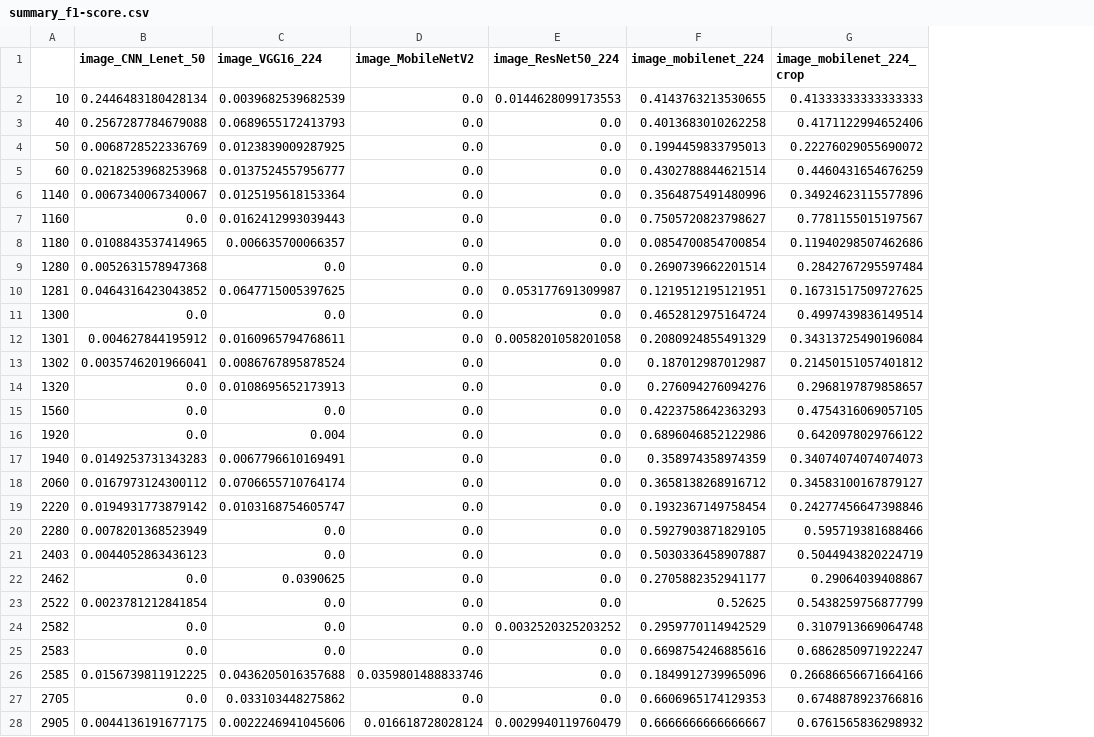
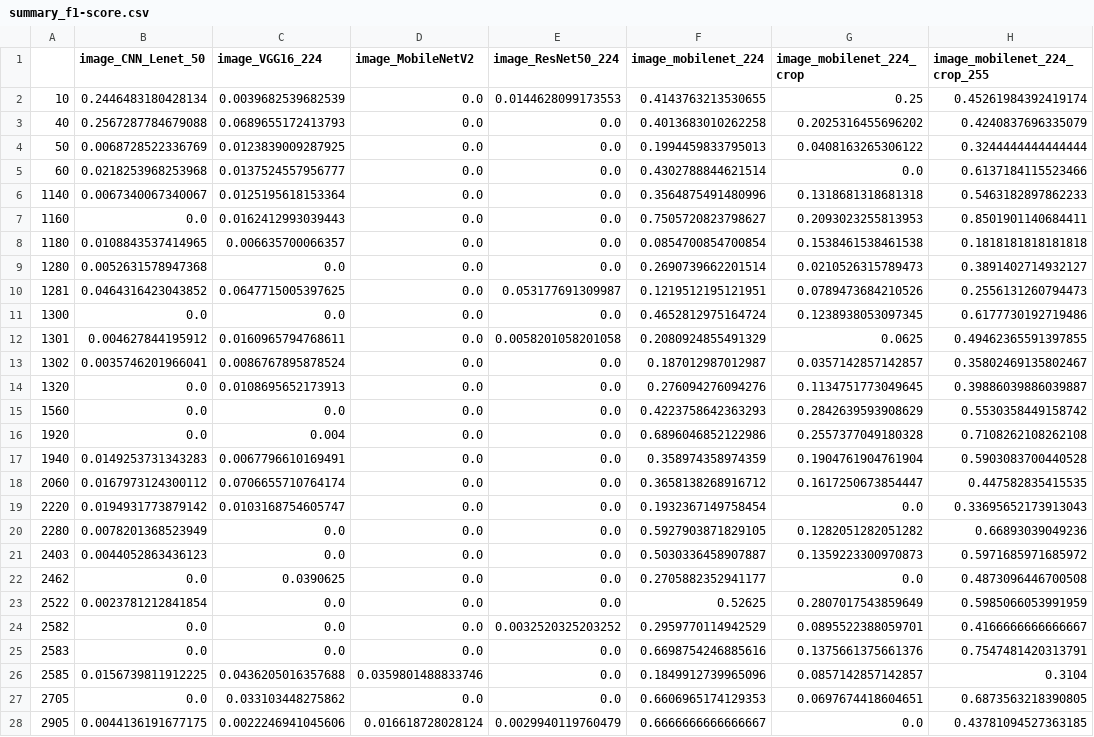
Before and after one commit to data-modelisation/rakuten, a CSV file: src/models/image/summary_f1-score.csv, drawn as a sheet; only a part is shown; the diff covers the shown part only; the diff names each change by its address in the sheet, - before the commit and + after, or states it on an @@ line.

```diff
--- a/src/models/image/summary_f1-score.csv
+++ b/src/models/image/summary_f1-score.csv
+column H (image_mobilenet_224_crop_255), rows 2-28: 0.45261984392419174 | 0.4240837696335079 | 0.3244444444444444 | 0.6137184115523466 | 0.5463182897862233 | 0.8501901140684411 | 0.1818181818181818 | 0.3891402714932127 | 0.2556131260794473 | 0.6177730192719486 | 0.49462365591397855 | 0.35802469135802467 | 0.39886039886039887 | 0.5530358449158742 | 0.7108262108262108 | 0.5903083700440528 | 0.447582835415535 | 0.33695652173913043 | 0.66893039049236 | 0.5971685971685972 | 0.4873096446700508 | 0.5985066053991959 | 0.4166666666666667 | 0.7547481420313791 | 0.3104 | 0.6873563218390805 | 0.43781094527363185
-G2 (image_mobilenet_224_crop): 0.41333333333333333
+G2 (image_mobilenet_224_crop): 0.25
-G3 (image_mobilenet_224_crop): 0.4171122994652406
+G3 (image_mobilenet_224_crop): 0.2025316455696202
-G4 (image_mobilenet_224_crop): 0.22276029055690072
+G4 (image_mobilenet_224_crop): 0.0408163265306122
-G5 (image_mobilenet_224_crop): 0.4460431654676259
+G5 (image_mobilenet_224_crop): 0.0
-G6 (image_mobilenet_224_crop): 0.34924623115577896
+G6 (image_mobilenet_224_crop): 0.1318681318681318
-G7 (image_mobilenet_224_crop): 0.7781155015197567
+G7 (image_mobilenet_224_crop): 0.2093023255813953
-G8 (image_mobilenet_224_crop): 0.11940298507462686
+G8 (image_mobilenet_224_crop): 0.1538461538461538
-G9 (image_mobilenet_224_crop): 0.2842767295597484
+G9 (image_mobilenet_224_crop): 0.0210526315789473
-G10 (image_mobilenet_224_crop): 0.16731517509727625
+G10 (image_mobilenet_224_crop): 0.0789473684210526
-G11 (image_mobilenet_224_crop): 0.4997439836149514
+G11 (image_mobilenet_224_crop): 0.1238938053097345
-G12 (image_mobilenet_224_crop): 0.34313725490196084
+G12 (image_mobilenet_224_crop): 0.0625
-G13 (image_mobilenet_224_crop): 0.21450151057401812
+G13 (image_mobilenet_224_crop): 0.0357142857142857
-G14 (image_mobilenet_224_crop): 0.2968197879858657
+G14 (image_mobilenet_224_crop): 0.1134751773049645
-G15 (image_mobilenet_224_crop): 0.4754316069057105
+G15 (image_mobilenet_224_crop): 0.2842639593908629
-G16 (image_mobilenet_224_crop): 0.6420978029766122
+G16 (image_mobilenet_224_crop): 0.2557377049180328
-G17 (image_mobilenet_224_crop): 0.34074074074074073
+G17 (image_mobilenet_224_crop): 0.1904761904761904
-G18 (image_mobilenet_224_crop): 0.34583100167879127
+G18 (image_mobilenet_224_crop): 0.1617250673854447
-G19 (image_mobilenet_224_crop): 0.24277456647398846
+G19 (image_mobilenet_224_crop): 0.0
-G20 (image_mobilenet_224_crop): 0.595719381688466
+G20 (image_mobilenet_224_crop): 0.1282051282051282
-G21 (image_mobilenet_224_crop): 0.5044943820224719
+G21 (image_mobilenet_224_crop): 0.1359223300970873
-G22 (image_mobilenet_224_crop): 0.29064039408867
+G22 (image_mobilenet_224_crop): 0.0
-G23 (image_mobilenet_224_crop): 0.5438259756877799
+G23 (image_mobilenet_224_crop): 0.2807017543859649
-G24 (image_mobilenet_224_crop): 0.3107913669064748
+G24 (image_mobilenet_224_crop): 0.0895522388059701
-G25 (image_mobilenet_224_crop): 0.6862850971922247
+G25 (image_mobilenet_224_crop): 0.1375661375661376
-G26 (image_mobilenet_224_crop): 0.26686656671664166
+G26 (image_mobilenet_224_crop): 0.0857142857142857
-G27 (image_mobilenet_224_crop): 0.6748878923766816
+G27 (image_mobilenet_224_crop): 0.0697674418604651
-G28 (image_mobilenet_224_crop): 0.6761565836298932
+G28 (image_mobilenet_224_crop): 0.0
```
Also changed, not shown: 3 edited cells elsewhere in this file, src/models/image/image_mobilenet_224_crop/crosstab_report.csv, src/models/image/summary_precision.csv, 10 other files.
